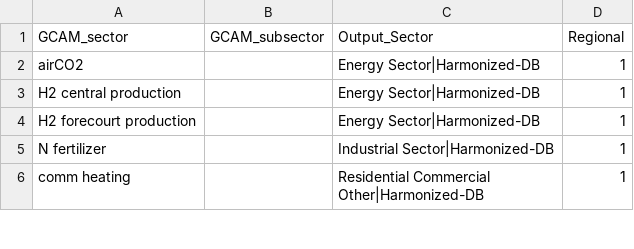
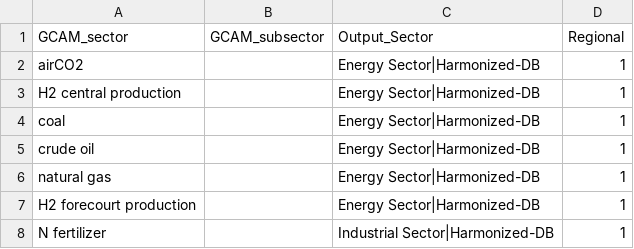
Before and after one commit to JGCRI/GCAM_to_IAMC_Aggregation, a CSV file: input/GCAM_IAMC_mapping.csv, drawn as a sheet; only a part is shown; the shorter side is filled out with more unchanged rows; the diff names each change by its address in the sheet, - before the commit and + after, or states it on an @@ line.

Commit message:
Update GCAM_IAMC_mapping.csv

```diff
--- a/input/GCAM_IAMC_mapping.csv
+++ b/input/GCAM_IAMC_mapping.csv
+row 4: coal |  | Energy Sector|Harmonized-DB | 1
+row 5: crude oil |  | Energy Sector|Harmonized-DB | 1
+row 6: natural gas |  | Energy Sector|Harmonized-DB | 1
```
